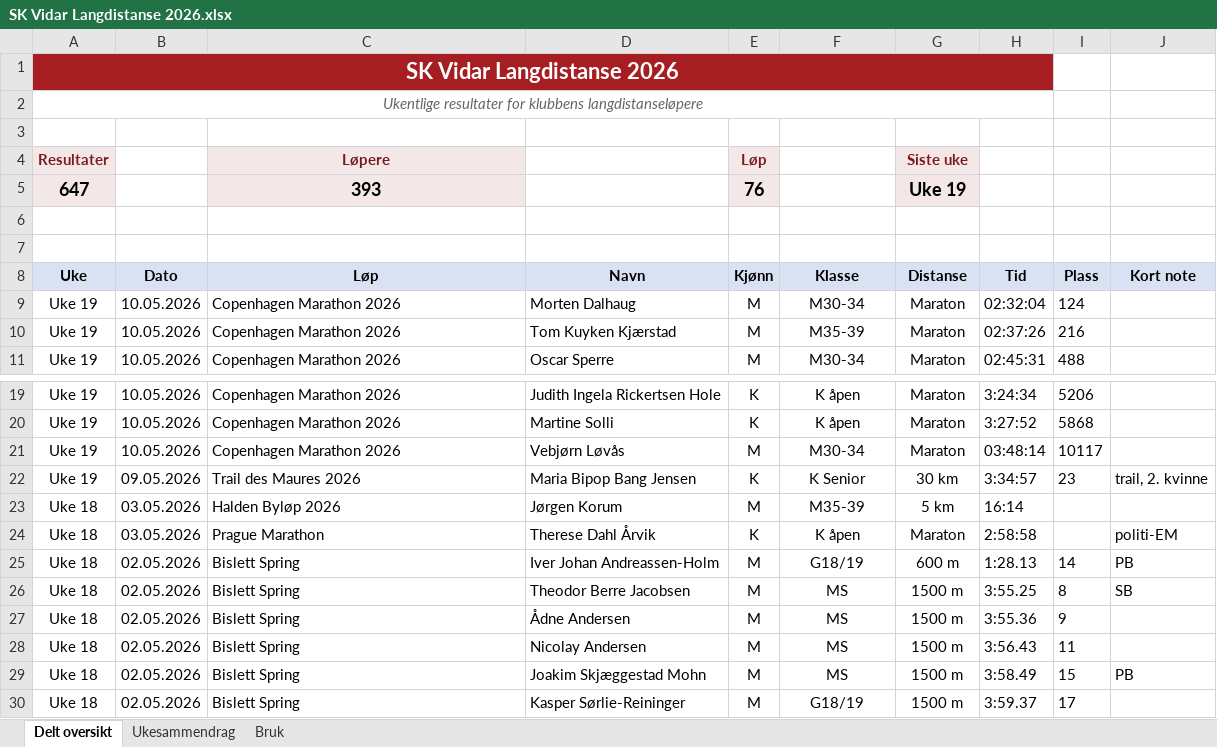
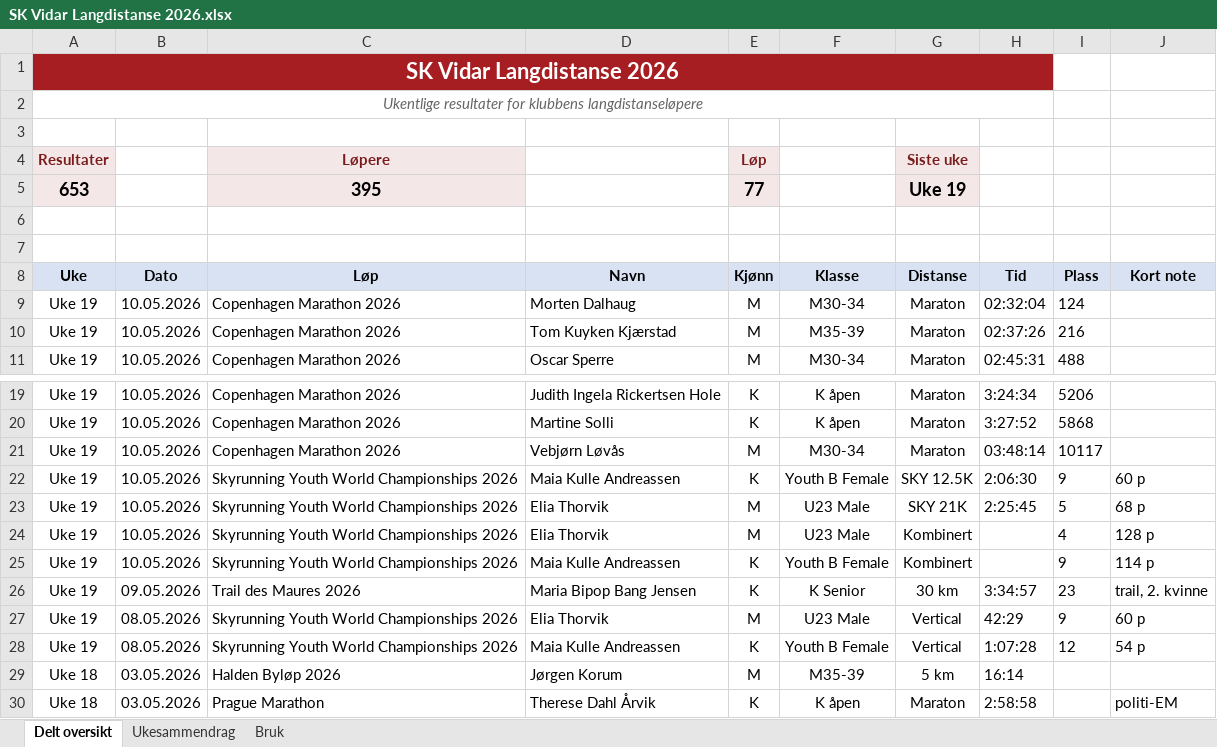
Before and after one commit to gustavByte/sk-vidar-2026-resultater, an Excel workbook: data/delt_oversikt/SK Vidar Langdistanse 2026.xlsx, sheet Delt oversikt, drawn as a sheet; only a part is shown, gaps mark what is left out; the shorter side is filled out with more unchanged rows; values as stored, in another font and other column widths than the file's, no borders; table styles not drawn; removed rows and columns are numbered as before the commit, all else as after; the diff names each change by its address in the sheet, - before the commit and + after, or states it on an @@ line.

Commit message:
Add youth skyrunning results

```diff
--- a/data/delt_oversikt/SK Vidar Langdistanse 2026.xlsx (sheet Delt oversikt)
+++ b/data/delt_oversikt/SK Vidar Langdistanse 2026.xlsx (sheet Delt oversikt)
-row 5: 647 |  | 393 |  | 76 |  | Uke 19
+row 5: 653 |  | 395 |  | 77 |  | Uke 19
+row 22: Uke 19 | 10.05.2026 | Skyrunning Youth World Championships 2026 | Maia Kulle Andreassen | K | Youth B Female | SKY 12.5K | 2:06:30 | 9 | 60 p
+row 23: Uke 19 | 10.05.2026 | Skyrunning Youth World Championships 2026 | Elia Thorvik | M | U23 Male | SKY 21K | 2:25:45 | 5 | 68 p
+row 24: Uke 19 | 10.05.2026 | Skyrunning Youth World Championships 2026 | Elia Thorvik | M | U23 Male | Kombinert |  | 4 | 128 p
+row 25: Uke 19 | 10.05.2026 | Skyrunning Youth World Championships 2026 | Maia Kulle Andreassen | K | Youth B Female | Kombinert |  | 9 | 114 p
+row 27: Uke 19 | 08.05.2026 | Skyrunning Youth World Championships 2026 | Elia Thorvik | M | U23 Male | Vertical | 42:29 | 9 | 60 p
+row 28: Uke 19 | 08.05.2026 | Skyrunning Youth World Championships 2026 | Maia Kulle Andreassen | K | Youth B Female | Vertical | 1:07:28 | 12 | 54 p
```
Also changed, not shown: sheet Ukesammendrag, 1 other file.
